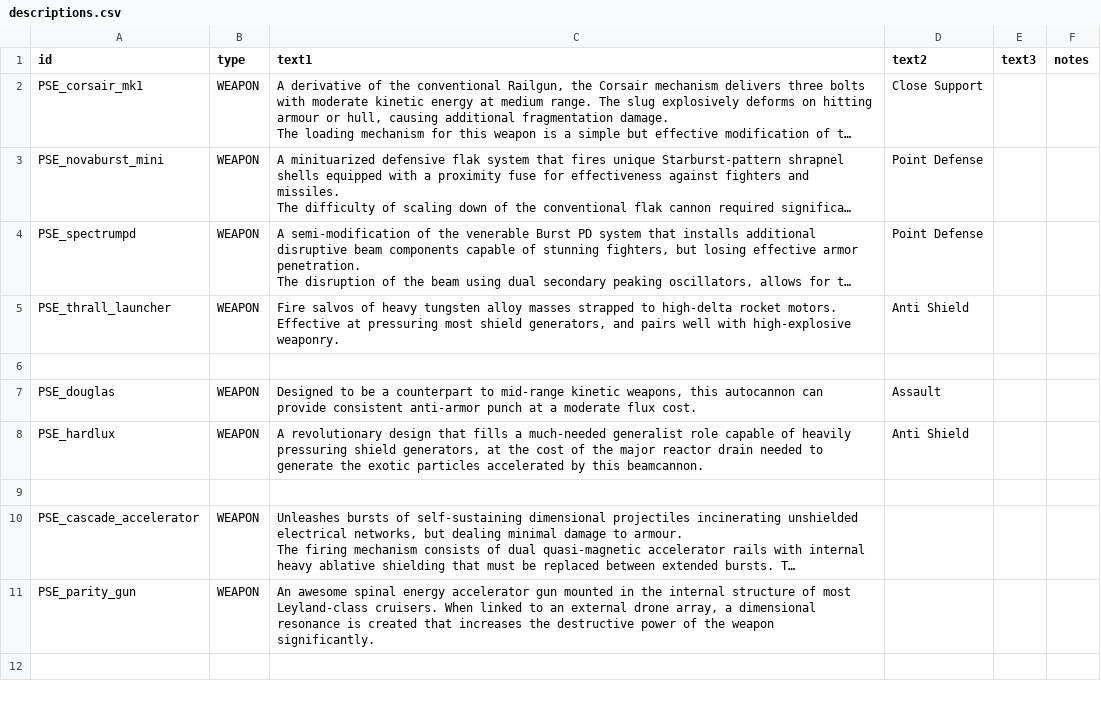
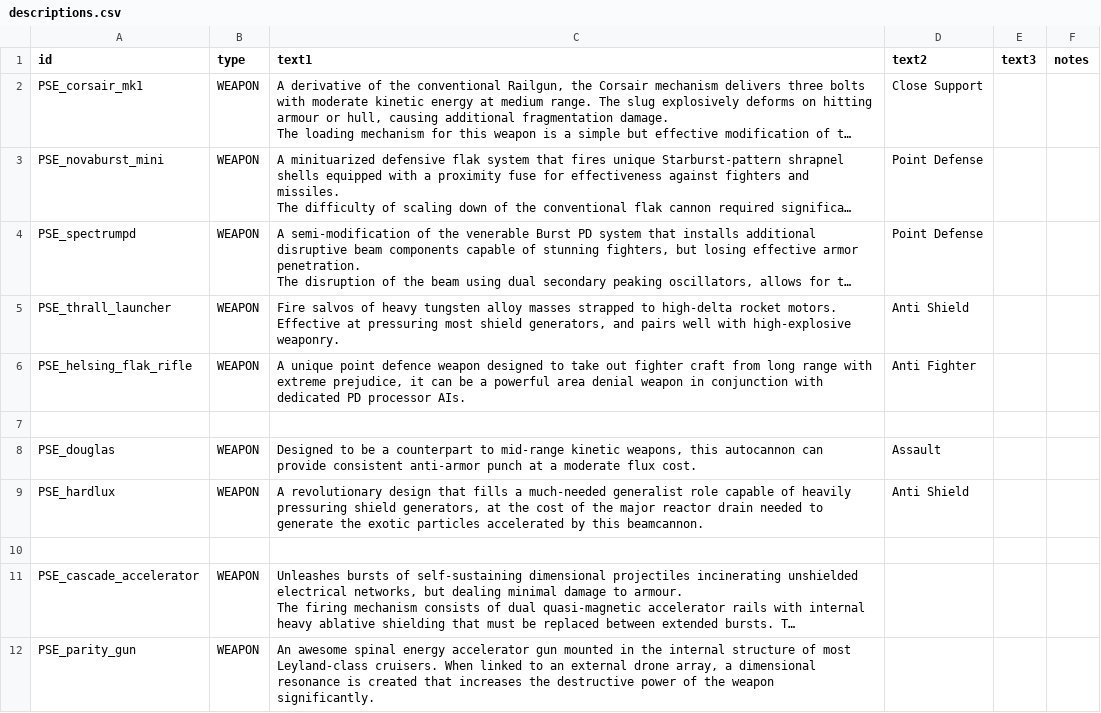
Before and after one commit to automatopaste/pearson_exotronics, a CSV file: data/strings/descriptions.csv, drawn as a sheet; only a part is shown; the shorter side is filled out with more unchanged rows; long unchanged cells end in …; the diff names each change by its address in the sheet, - before the commit and + after, or states it on an @@ line.

```diff
--- a/data/strings/descriptions.csv
+++ b/data/strings/descriptions.csv
+row 6: PSE_helsing_flak_rifle | WEAPON | A unique point defence weapon designed to take out fighter craft from long range with extreme prejudice, it can be a powerful area denial weapon in conjunction with dedicated PD processor AIs. | Anti Fighter
```
Also changed, not shown: 16 other files.
